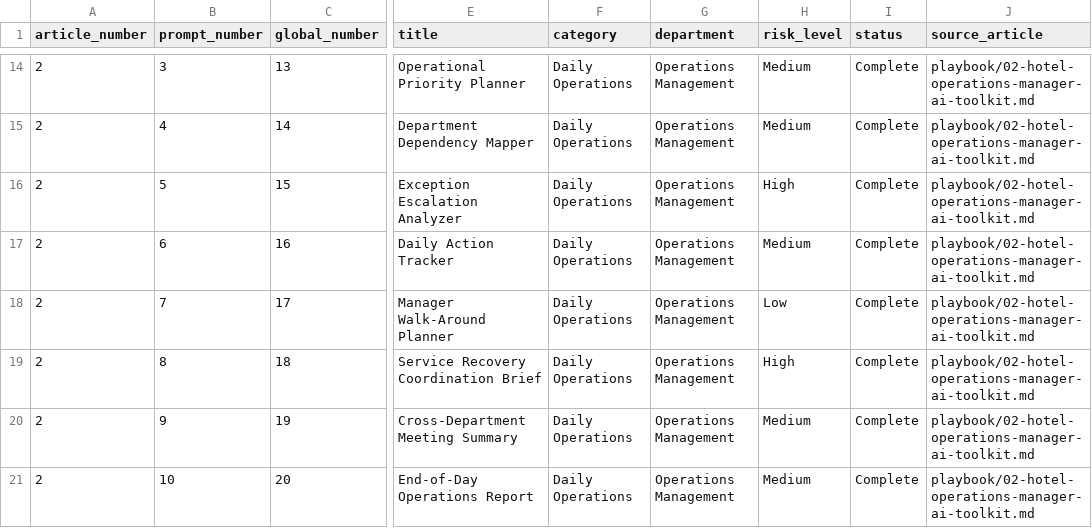
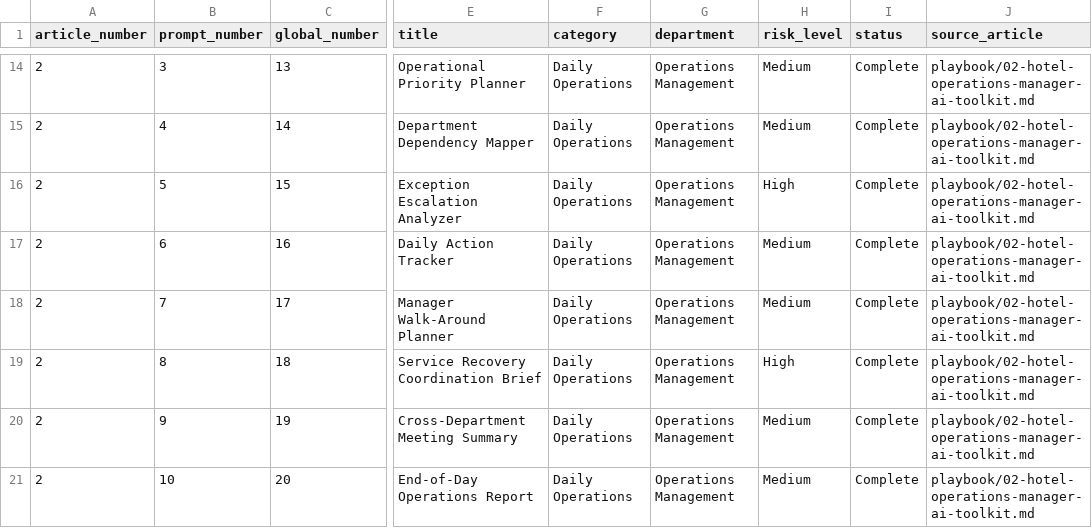
Before and after one commit to AhmedElshemyOps/hotel-ai-operations-playbook, a CSV file: data/prompts.csv, drawn as a sheet; only a part is shown, gaps mark what is left out; the diff names each change by its address in the sheet, - before the commit and + after, or states it on an @@ line.

Commit message:
Align prompt 017 risk label with its canonical file

```diff
--- a/data/prompts.csv
+++ b/data/prompts.csv
-H18 (risk_level): Low
+H18 (risk_level): Medium
```
Also changed, not shown: 2 other files.
